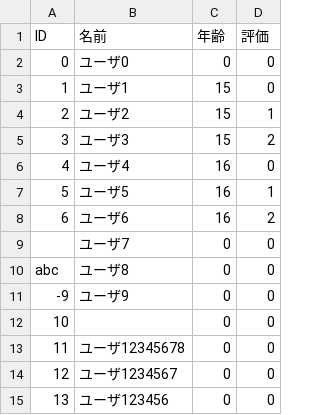
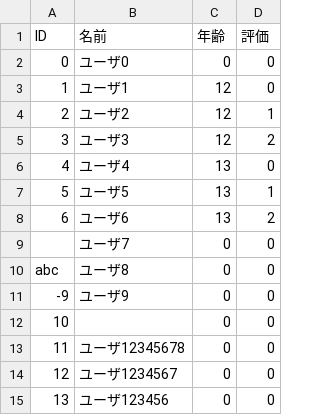
Before and after one commit to wow74/samon-santa, a CSV file: import/demo/src/main/resources/data/yorishiro.csv, drawn as a sheet; only a part is shown.

Commit message:
登録データの修正

```diff
--- a/import/demo/src/main/resources/data/yorishiro.csv
+++ b/import/demo/src/main/resources/data/yorishiro.csv
@@ -2,8 +2,8 @@ ID,名前,年齢,評価
 0,ユーザ0,0,0
-1,ユーザ1,15,0
-2,ユーザ2,15,1
-3,ユーザ3,15,2
-4,ユーザ4,16,0
-5,ユーザ5,16,1
-6,ユーザ6,16,2
+1,ユーザ1,12,0
+2,ユーザ2,12,1
+3,ユーザ3,12,2
+4,ユーザ4,13,0
+5,ユーザ5,13,1
+6,ユーザ6,13,2
 ,ユーザ7,0,0
```
